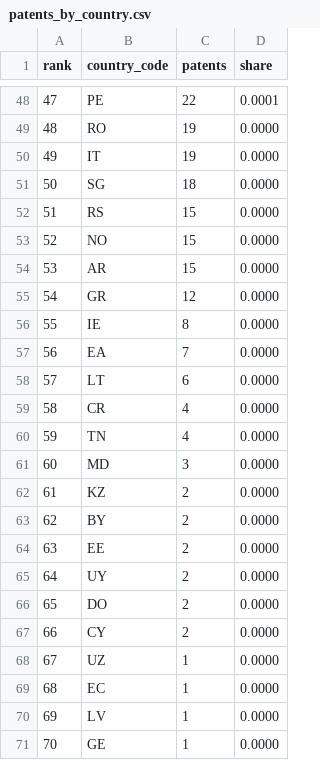
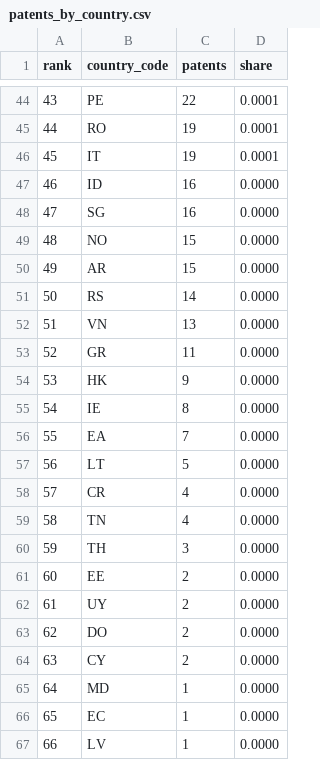
Before and after one commit to Liangyl0428/energy-tech-keywords, a CSV file: stats/data/patents_by_country.csv, drawn as a sheet; only a part is shown, gaps mark what is left out; the shorter side is filled out with more unchanged rows; removed rows and columns are numbered as before the commit, all else as after; the diff covers the shown part only; the diff names each change by its address in the sheet, - before the commit and + after, or states it on an @@ line.

```diff
--- a/stats/data/patents_by_country.csv
+++ b/stats/data/patents_by_country.csv
@@ column A (rank) renumbered from row 6 down @@
-D45:D46 (share): 0.0000
+D45:D46 (share): 0.0001
+row 47: 46 | ID | 16 | 0.0000
-C48 (patents): 18
+C48 (patents): 16
-row 52: 51 | RS | 15 | 0.0000
+row 51: 50 | RS | 14 | 0.0000
+row 52: 51 | VN | 13 | 0.0000
-C53 (patents): 12
+C53 (patents): 11
+row 54: 53 | HK | 9 | 0.0000
-C57 (patents): 6
+C57 (patents): 5
-B60 (country_code): MD
+B60 (country_code): TH
-row 62: 61 | KZ | 2 | 0.0000
-row 63: 62 | BY | 2 | 0.0000
-B65 (country_code): UZ
+B65 (country_code): MD
```
Also changed, not shown: 9 added rows, 13 removed rows and 43 edited cells elsewhere in this file, stats/data/patents_by_assignee.csv, stats/data/patents_top_countries_by_year.csv, 6 other files.
